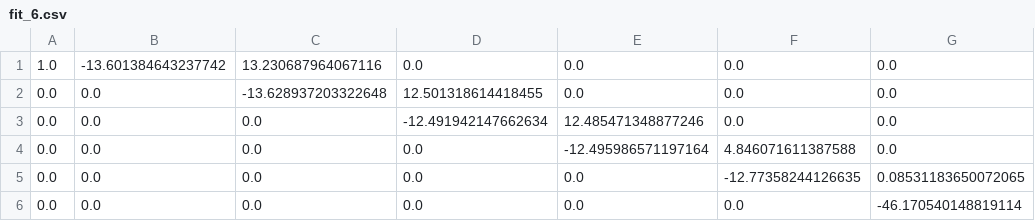
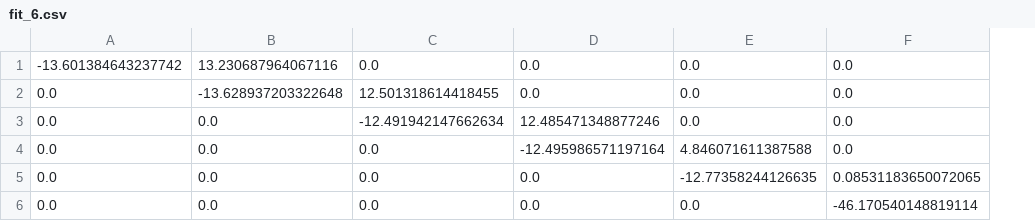
Before and after one commit to aapeliv/bitcoin-website, a CSV file: results/fit_6.csv, drawn as a sheet; the diff names each change by its address in the sheet, - before the commit and + after, or states it on an @@ line.

```diff
--- a/results/fit_6.csv
+++ b/results/fit_6.csv
-column A, rows 1-6: 1.0 | 0.0 | 0.0 | 0.0 | 0.0 | 0.0
```
Also changed, not shown: results/fit_5.csv, 10 other files.
